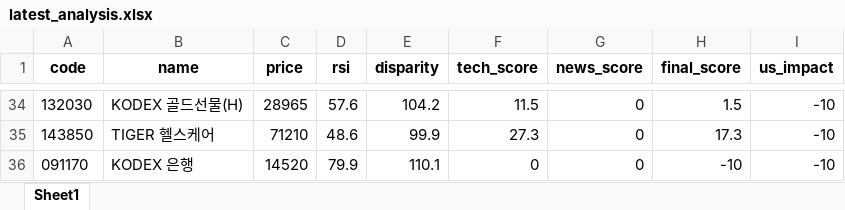
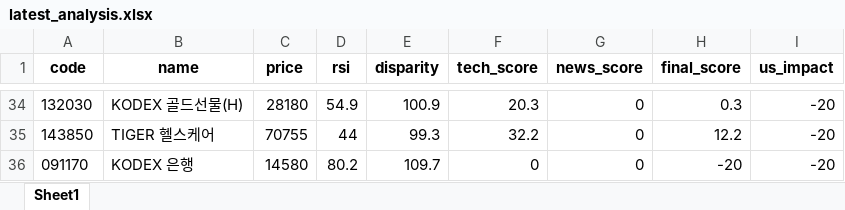
Before and after one commit to puplestars-eng/chart-radar, an Excel workbook: latest_analysis.xlsx, sheet Sheet1, drawn as a sheet; only a part is shown, gaps mark what is left out; values as stored, in another font and other column widths than the file's, no borders; the diff covers the shown part only; the diff names each change by its address in the sheet, - before the commit and + after, or states it on an @@ line.

```diff
--- a/latest_analysis.xlsx (sheet Sheet1)
+++ b/latest_analysis.xlsx (sheet Sheet1)
-C34 (price): 28965
+C34 (price): 28180
-D34 (rsi): 57.6
+D34 (rsi): 54.9
-E34 (disparity): 104.2
+E34 (disparity): 100.9
-F34 (tech_score): 11.5
+F34 (tech_score): 20.3
-H34 (final_score): 1.5
+H34 (final_score): 0.3
-I34:I36 (us_impact): -10
+I34:I36 (us_impact): -20
-C35 (price): 71210
+C35 (price): 70755
-D35 (rsi): 48.6
+D35 (rsi): 44
-E35 (disparity): 99.9
+E35 (disparity): 99.3
-F35 (tech_score): 27.3
+F35 (tech_score): 32.2
-H35 (final_score): 17.3
+H35 (final_score): 12.2
-C36 (price): 14520
+C36 (price): 14580
-D36 (rsi): 79.9
+D36 (rsi): 80.2
-E36 (disparity): 110.1
+E36 (disparity): 109.7
-H36 (final_score): -10
+H36 (final_score): -20
```
Also changed, not shown: 16 added rows, 16 removed rows and 96 edited cells elsewhere in this sheet.
